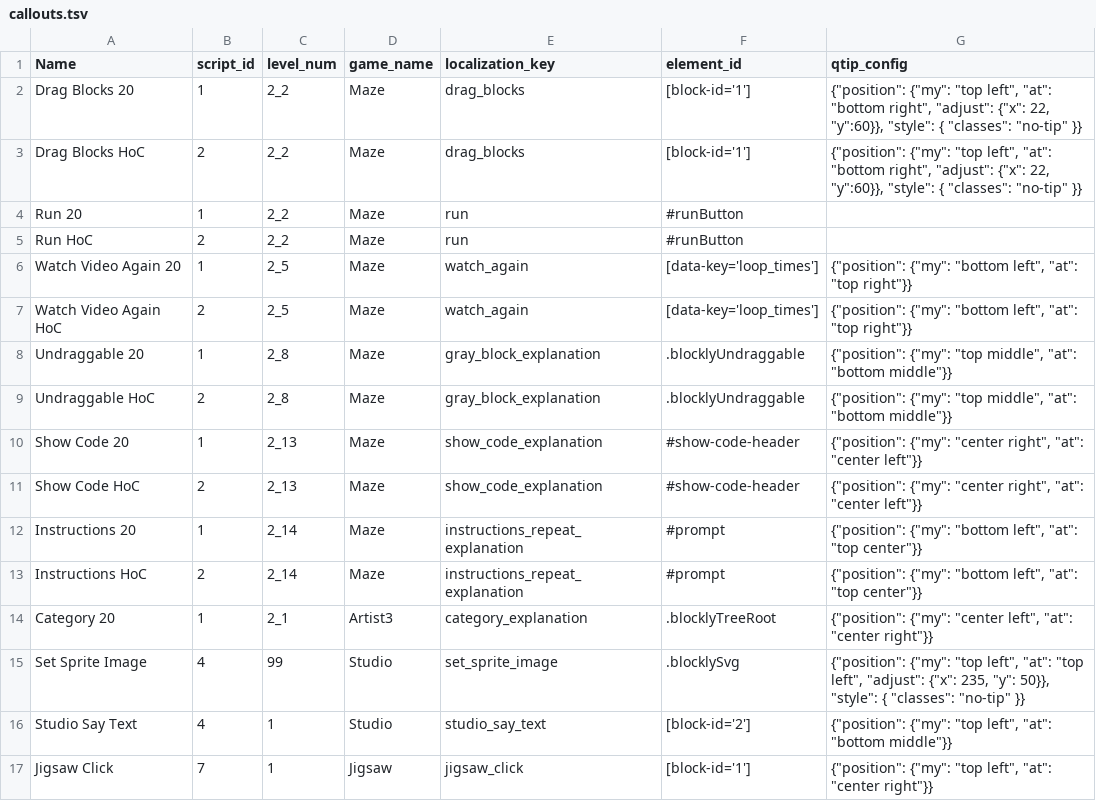
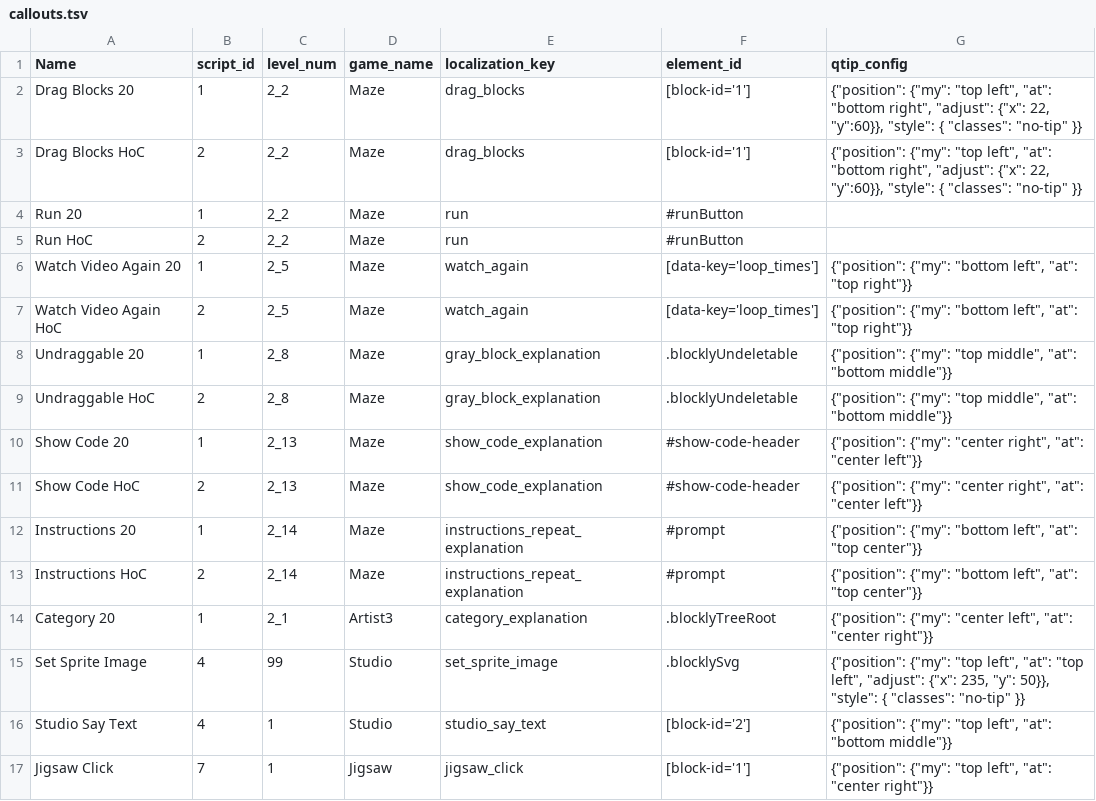
Before and after one commit to bcjordan/dashboard, a TSV file: config/callouts.tsv, drawn as a sheet.

Commit message:
Account for change from unmovable to undeletable only

```diff
--- a/config/callouts.tsv
+++ b/config/callouts.tsv
@@ -7,4 +7,4 @@ Watch Video Again 20	1	2_5	Maze	watch_again	[data-key='loop_times']	{"position":
 Watch Video Again HoC	2	2_5	Maze	watch_again	[data-key='loop_times']	{"position": {"my": "bottom left", "at": "top right"}}
-Undraggable 20	1	2_8	Maze	gray_block_explanation	.blocklyUndraggable	{"position": {"my": "top middle", "at": "bottom middle"}}
-Undraggable HoC	2	2_8	Maze	gray_block_explanation	.blocklyUndraggable	{"position": {"my": "top middle", "at": "bottom middle"}}
+Undraggable 20	1	2_8	Maze	gray_block_explanation	.blocklyUndeletable	{"position": {"my": "top middle", "at": "bottom middle"}}
+Undraggable HoC	2	2_8	Maze	gray_block_explanation	.blocklyUndeletable	{"position": {"my": "top middle", "at": "bottom middle"}}
 Show Code 20	1	2_13	Maze	show_code_explanation	#show-code-header	{"position": {"my": "center right", "at": "center left"}}
```
Also changed, not shown: 3 other files.
